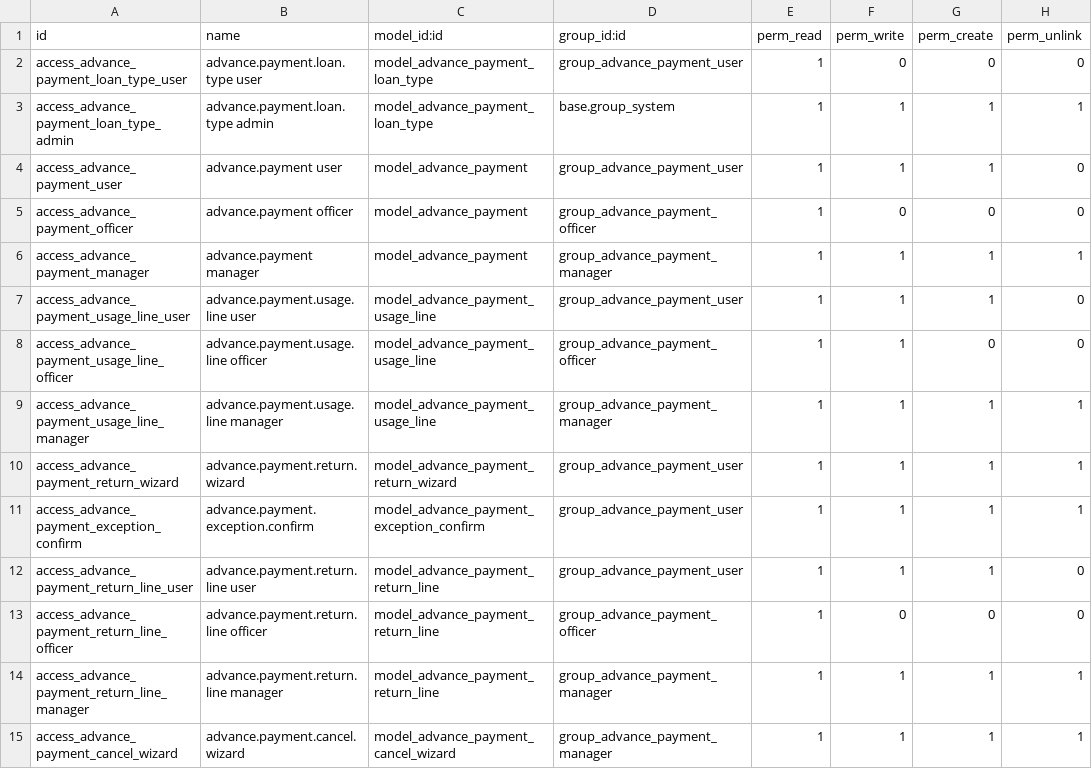
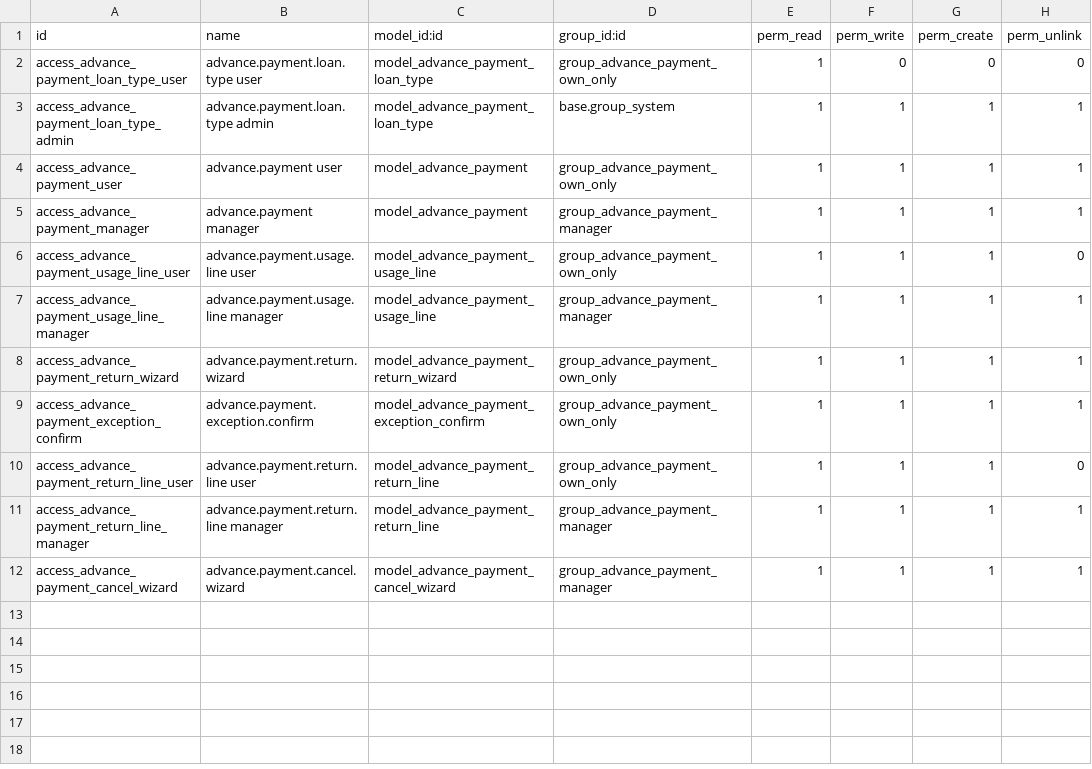
Before and after one commit to Aginix/kmitl, a CSV file: advance_payment/security/ir.model.access.csv, drawn as a sheet.

Commit message:
[16.0][IMP] advance_payment: permission tiers + e-Saraban approval (#1238)

```diff
--- a/advance_payment/security/ir.model.access.csv
+++ b/advance_payment/security/ir.model.access.csv
@@ -1,14 +1,11 @@
 id,name,model_id:id,group_id:id,perm_read,perm_write,perm_create,perm_unlink
-access_advance_payment_loan_type_user,advance.payment.loan.type user,model_advance_payment_loan_type,group_advance_payment_user,1,0,0,0
+access_advance_payment_loan_type_user,advance.payment.loan.type user,model_advance_payment_loan_type,group_advance_payment_own_only,1,0,0,0
 access_advance_payment_loan_type_admin,advance.payment.loan.type admin,model_advance_payment_loan_type,base.group_system,1,1,1,1
-access_advance_payment_user,advance.payment user,model_advance_payment,group_advance_payment_user,1,1,1,0
-access_advance_payment_officer,advance.payment officer,model_advance_payment,group_advance_payment_officer,1,0,0,0
+access_advance_payment_user,advance.payment user,model_advance_payment,group_advance_payment_own_only,1,1,1,1
 access_advance_payment_manager,advance.payment manager,model_advance_payment,group_advance_payment_manager,1,1,1,1
-access_advance_payment_usage_line_user,advance.payment.usage.line user,model_advance_payment_usage_line,group_advance_payment_user,1,1,1,0
-access_advance_payment_usage_line_officer,advance.payment.usage.line officer,model_advance_payment_usage_line,group_advance_payment_officer,1,1,0,0
+access_advance_payment_usage_line_user,advance.payment.usage.line user,model_advance_payment_usage_line,group_advance_payment_own_only,1,1,1,0
 access_advance_payment_usage_line_manager,advance.payment.usage.line manager,model_advance_payment_usage_line,group_advance_payment_manager,1,1,1,1
-access_advance_payment_return_wizard,advance.payment.return.wizard,model_advance_payment_return_wizard,group_advance_payment_user,1,1,1,1
-access_advance_payment_exception_confirm,advance.payment.exception.confirm,model_advance_payment_exception_confirm,group_advance_payment_user,1,1,1,1
-access_advance_payment_return_line_user,advance.payment.return.line user,model_advance_payment_return_line,group_advance_payment_user,1,1,1,0
-access_advance_payment_return_line_officer,advance.payment.return.line officer,model_advance_payment_return_line,group_advance_payment_officer,1,0,0,0
+access_advance_payment_return_wizard,advance.payment.return.wizard,model_advance_payment_return_wizard,group_advance_payment_own_only,1,1,1,1
+access_advance_payment_exception_confirm,advance.payment.exception.confirm,model_advance_payment_exception_confirm,group_advance_payment_own_only,1,1,1,1
+access_advance_payment_return_line_user,advance.payment.return.line user,model_advance_payment_return_line,group_advance_payment_own_only,1,1,1,0
 access_advance_payment_return_line_manager,advance.payment.return.line manager,model_advance_payment_return_line,group_advance_payment_manager,1,1,1,1
```
Also changed, not shown: 32 other files.
